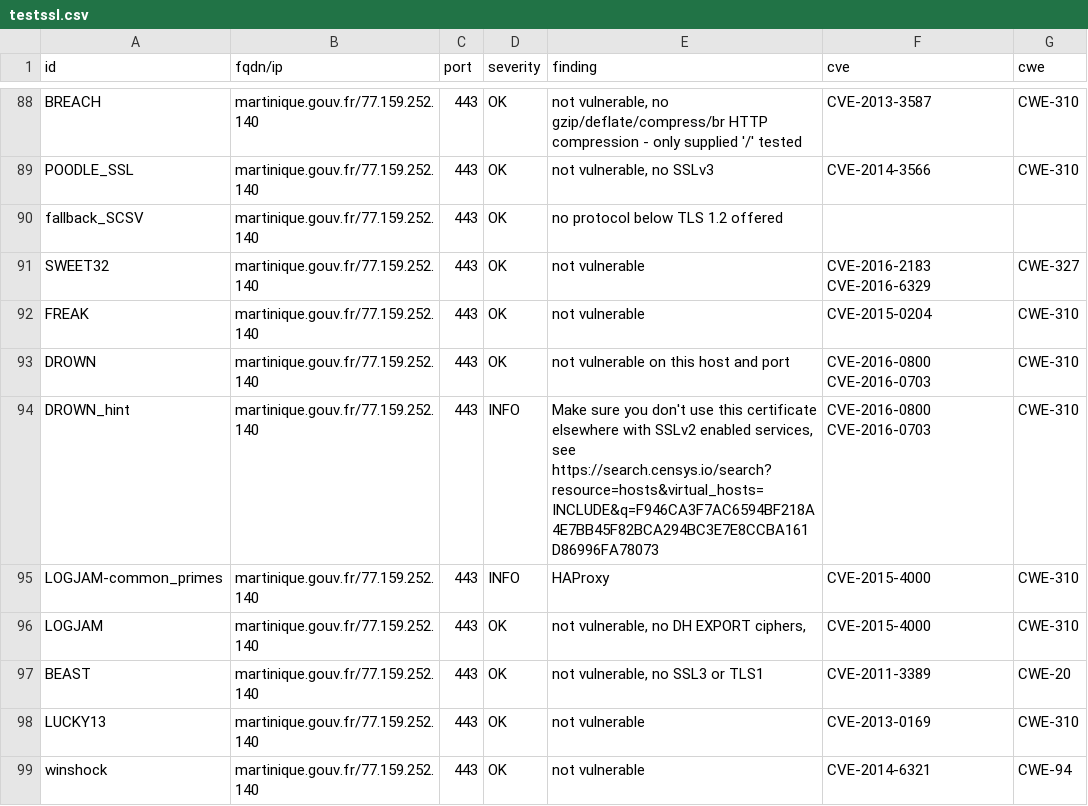
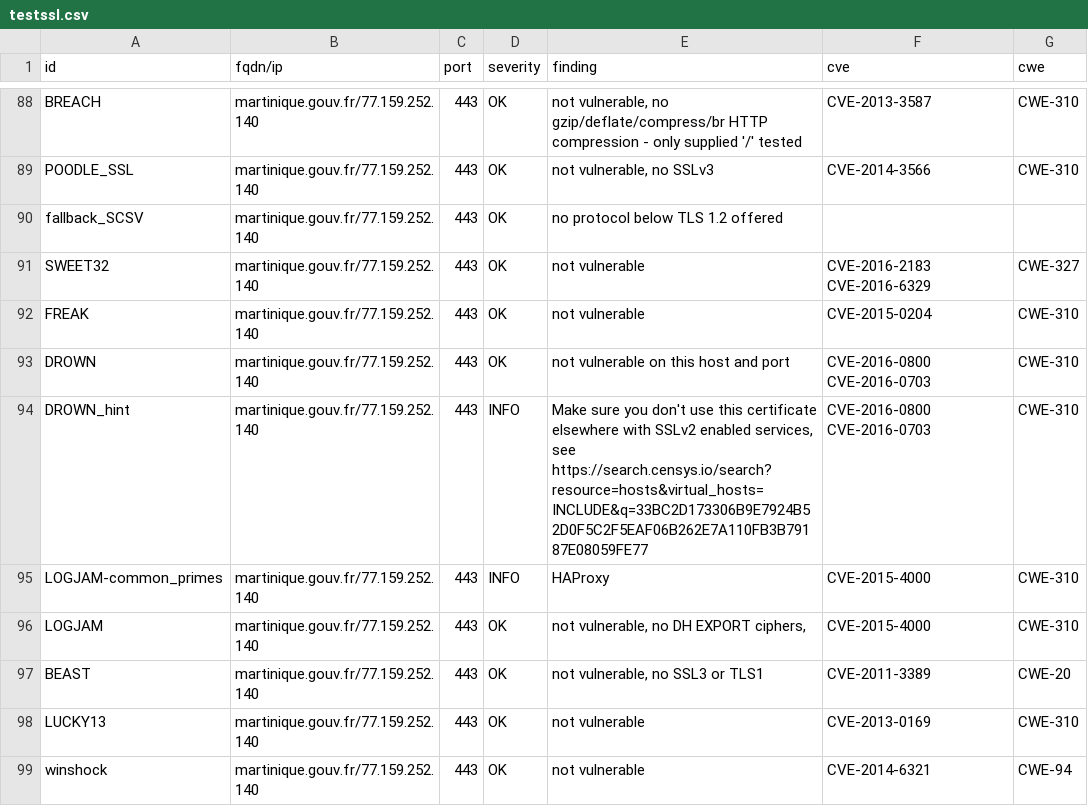
Before and after one commit to GKO-org/dashlordPrd7, a CSV file: results/aHR0cHM6Ly9tYXJ0aW5pcXVlLmdvdXYuZnI=/testssl.csv, drawn as a sheet; only a part is shown, gaps mark what is left out; the diff covers the shown part only.

Commit message:
update: https://martinique.gouv.fr

```diff
--- a/results/aHR0cHM6Ly9tYXJ0aW5pcXVlLmdvdXYuZnI=/testssl.csv
+++ b/results/aHR0cHM6Ly9tYXJ0aW5pcXVlLmdvdXYuZnI=/testssl.csv
@@ -93,3 +93,3 @@
 "DROWN","martinique.gouv.fr/77.159.252.140","443","OK","not vulnerable on this host and port","CVE-2016-0800 CVE-2016-0703","CWE-310"
-"DROWN_hint","martinique.gouv.fr/77.159.252.140","443","INFO","Make sure you don't use this certificate elsewhere with SSLv2 enabled services, see https://search.censys.io/search?resource=hosts&virtual_hosts=INCLUDE&q=F946CA3F7AC6594BF218A4E7BB45F82BCA294BC3E7E8CCBA161D86996FA78073","CVE-2016-0800 CVE-2016-0703","CWE-310"
+"DROWN_hint","martinique.gouv.fr/77.159.252.140","443","INFO","Make sure you don't use this certificate elsewhere with SSLv2 enabled services, see https://search.censys.io/search?resource=hosts&virtual_hosts=INCLUDE&q=33BC2D173306B9E7924B52D0F5C2F5EAF06B262E7A110FB3B79187E08059FE77","CVE-2016-0800 CVE-2016-0703","CWE-310"
 "LOGJAM-common_primes","martinique.gouv.fr/77.159.252.140","443","INFO","HAProxy","CVE-2015-4000","CWE-310"
```
Also changed, not shown: 13 edited cells elsewhere in this file, 9 other files.
